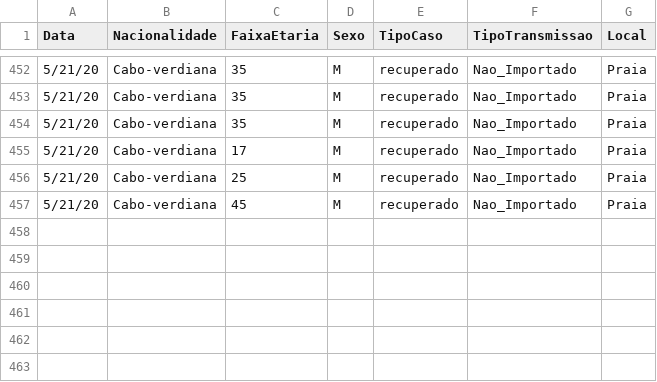
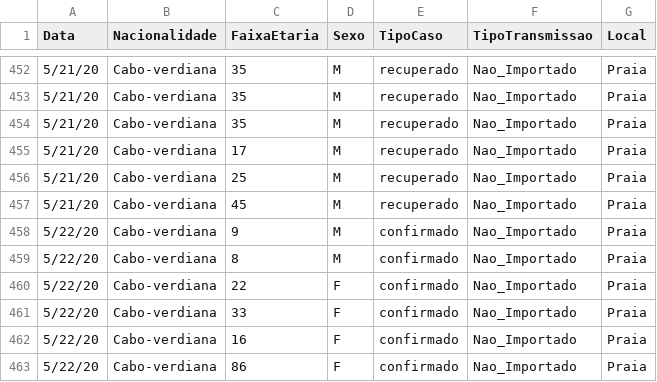
Before and after one commit to marovski/covid19cvdata, a CSV file: data-raw/csv/cvcovid19_raw.csv, drawn as a sheet; only a part is shown, gaps mark what is left out.

Commit message:
Update cvcovid19_raw.csv

```diff
--- a/data-raw/csv/cvcovid19_raw.csv
+++ b/data-raw/csv/cvcovid19_raw.csv
@@ -457 +457,7 @@ Data,Nacionalidade,FaixaEtaria,Sexo,TipoCaso,TipoTransmissao,Local
 5/21/20,Cabo-verdiana,45,M,recuperado,Nao_Importado,Praia
+5/22/20,Cabo-verdiana,9,M,confirmado,Nao_Importado,Praia
+5/22/20,Cabo-verdiana,8,M,confirmado,Nao_Importado,Praia
+5/22/20,Cabo-verdiana,22,F,confirmado,Nao_Importado,Praia
+5/22/20,Cabo-verdiana,33,F,confirmado,Nao_Importado,Praia
+5/22/20,Cabo-verdiana,16,F,confirmado,Nao_Importado,Praia
+5/22/20,Cabo-verdiana,86,F,confirmado,Nao_Importado,Praia
```
